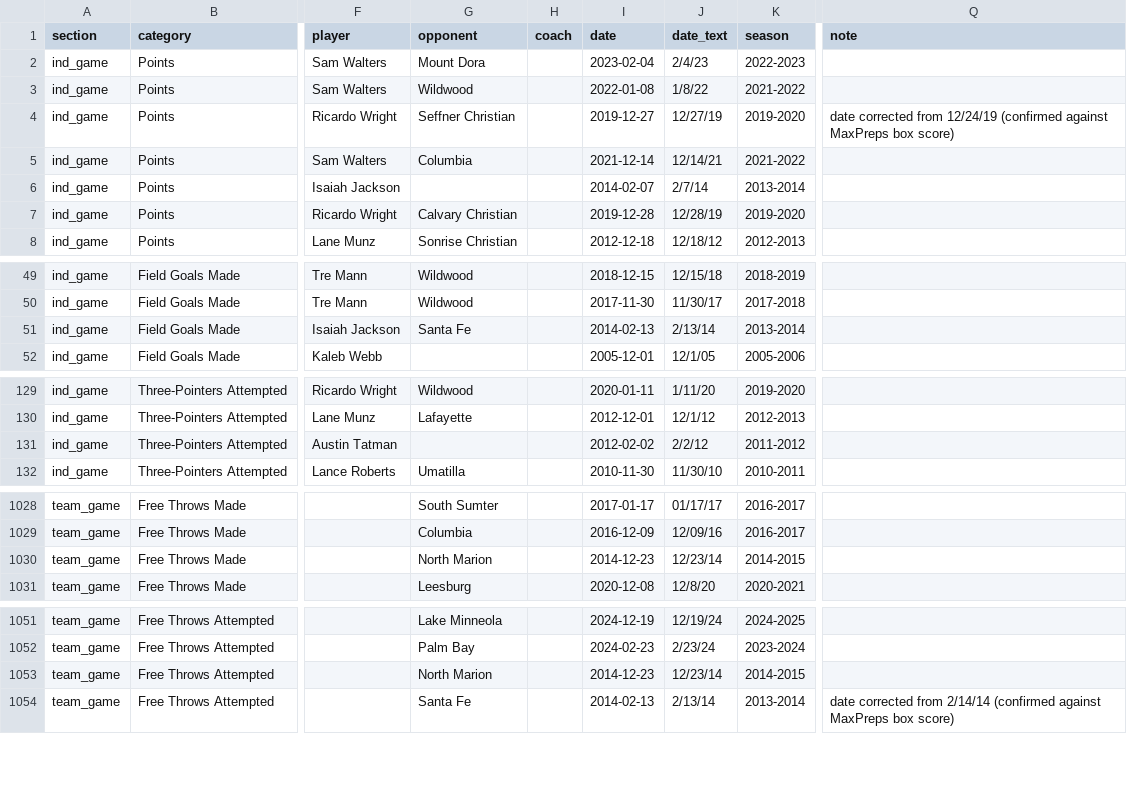
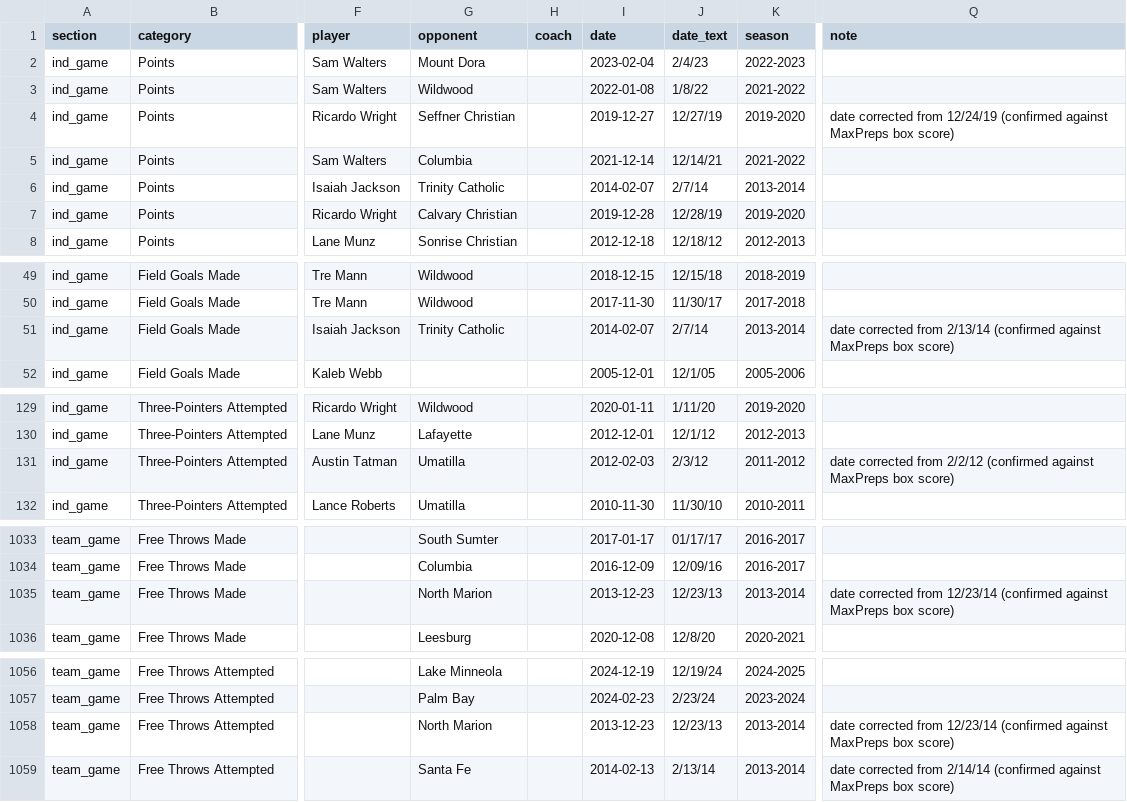
Before and after one commit to Buffalo-Stampeders/vhs-bbk-records, a CSV file: data/records_baseline.csv, drawn as a sheet; only a part is shown, gaps mark what is left out; addresses are those after the commit; the diff covers the shown part only; the diff names each change by its address in the sheet, - before the commit and + after, or states it on an @@ line.

```diff
--- a/data/records_baseline.csv
+++ b/data/records_baseline.csv
-G6 (opponent): (empty)
+G6 (opponent): Trinity Catholic
-G51 (opponent): Santa Fe
+G51 (opponent): Trinity Catholic
-I51 (date): 2014-02-13
+I51 (date): 2014-02-07
-J51 (date_text): 2/13/14
+J51 (date_text): 2/7/14
-Q51 (note): (empty)
+Q51 (note): date corrected from 2/13/14 (confirmed against MaxPreps box score)
-G131 (opponent): (empty)
+G131 (opponent): Umatilla
-I131 (date): 2012-02-02
+I131 (date): 2012-02-03
-J131 (date_text): 2/2/12
+J131 (date_text): 2/3/12
-Q131 (note): (empty)
+Q131 (note): date corrected from 2/2/12 (confirmed against MaxPreps box score)
-I1035 (date): 2014-12-23
+I1035 (date): 2013-12-23
-J1035 (date_text): 12/23/14
+J1035 (date_text): 12/23/13
-K1035 (season): 2014-2015
+K1035 (season): 2013-2014
-Q1035 (note): (empty)
+Q1035 (note): date corrected from 12/23/14 (confirmed against MaxPreps box score)
-I1058 (date): 2014-12-23
+I1058 (date): 2013-12-23
-J1058 (date_text): 12/23/14
+J1058 (date_text): 12/23/13
-K1058 (season): 2014-2015
+K1058 (season): 2013-2014
-Q1058 (note): (empty)
+Q1058 (note): date corrected from 12/23/14 (confirmed against MaxPreps box score)
```
Also changed, not shown: 5 added rows and 16 edited cells elsewhere in this file, 25 other files.
